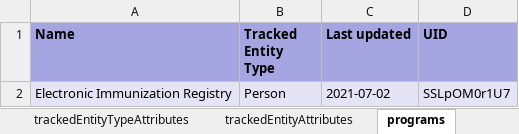
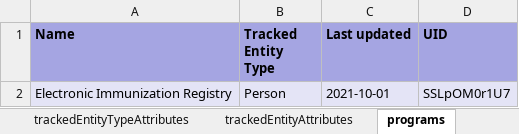
Before and after one commit to dhis2-metadata/EPI-TRK-Immunization_Registry, an Excel workbook: complete/reference.xlsx, sheet programs, drawn as a sheet; values as stored, in another font and other column widths than the file's, no borders; the diff names each change by its address in the sheet, - before the commit and + after, or states it on an @@ line.

```diff
--- a/complete/reference.xlsx (sheet programs)
+++ b/complete/reference.xlsx (sheet programs)
-C2 (Last updated): 2021-07-02
+C2 (Last updated): 2021-10-01
```
Also changed, not shown: sheet programRules, sheet dataElements, sheet dataElementGroups, sheet programStageSections, sheet indicators, sheet dashboardItems, 13 more sheets, 2 other files.
